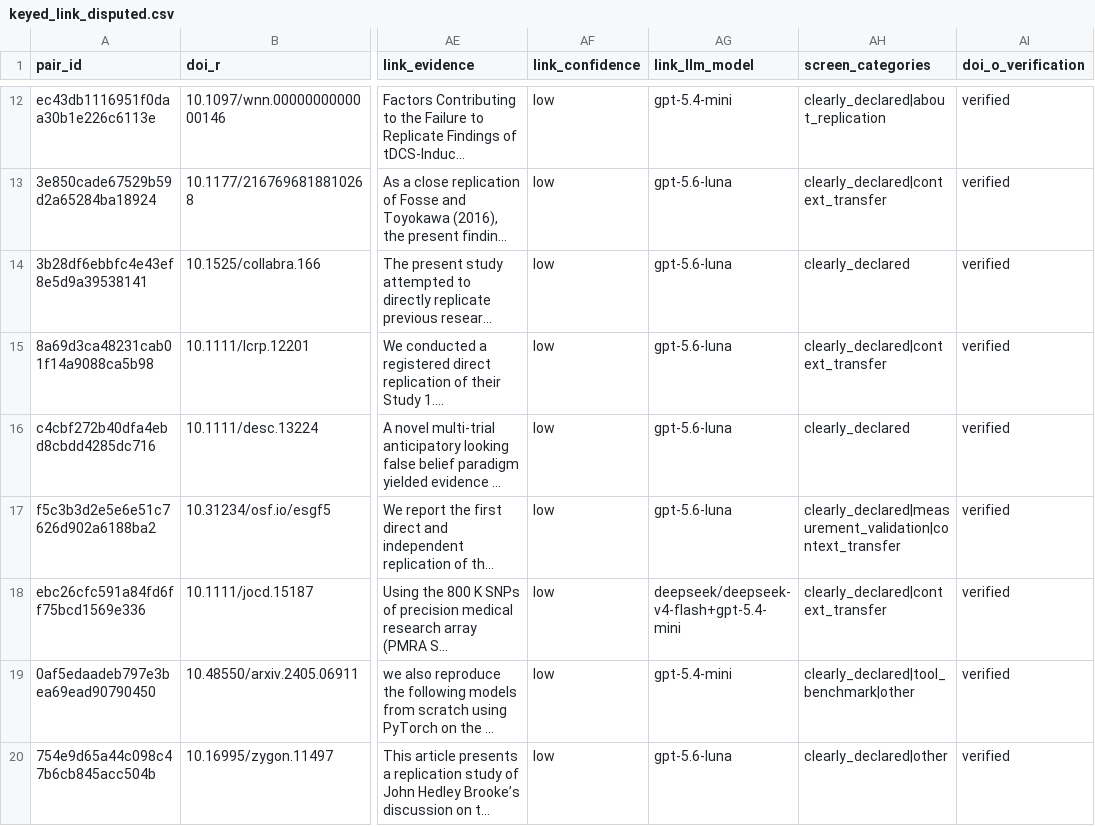
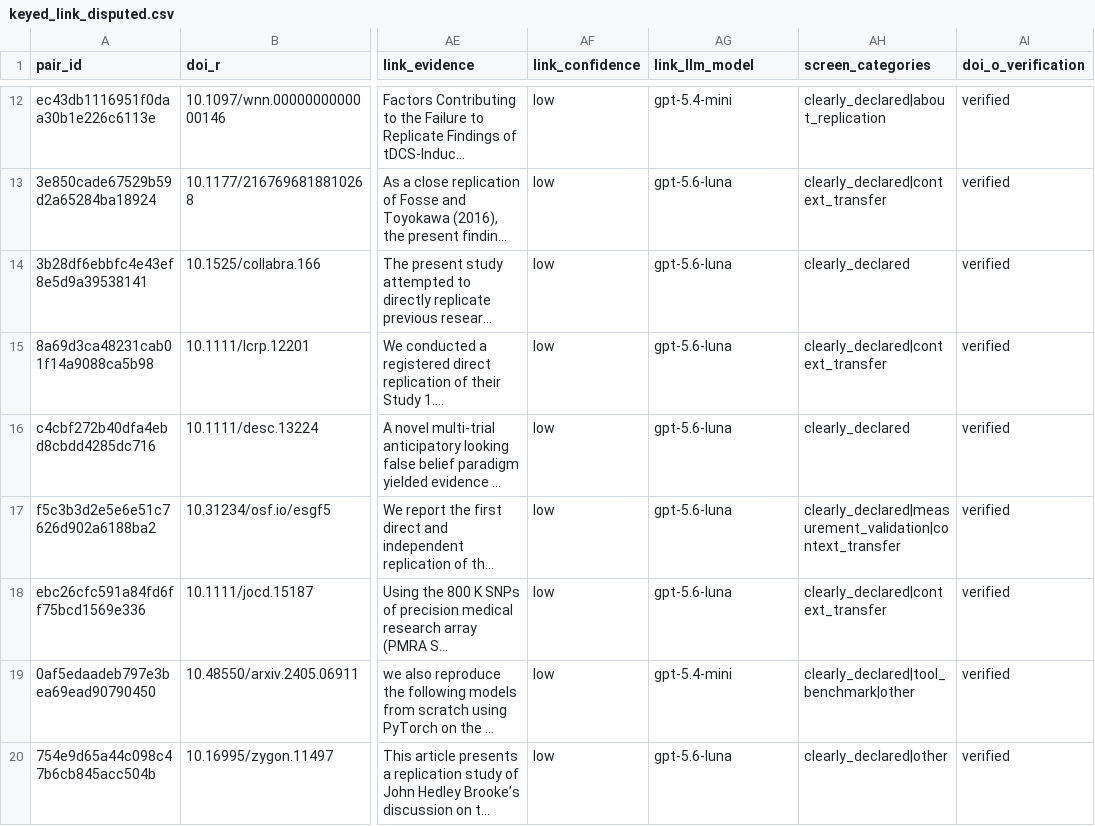
Before and after one commit to forrtproject/flora-extractor, a CSV file: data/keyed_link_disputed.csv, drawn as a sheet; only a part is shown, gaps mark what is left out; long unchanged cells end in …; the diff names each change by its address in the sheet, - before the commit and + after, or states it on an @@ line.

```diff
--- a/data/keyed_link_disputed.csv
+++ b/data/keyed_link_disputed.csv
-AG18 (link_llm_model): deepseek/deepseek-v4-flash+gpt-5.4-mini
+AG18 (link_llm_model): gpt-5.6-luna
```
Also changed, not shown: 4 other files.
